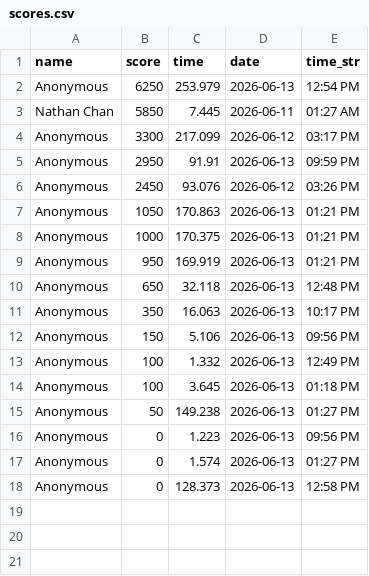
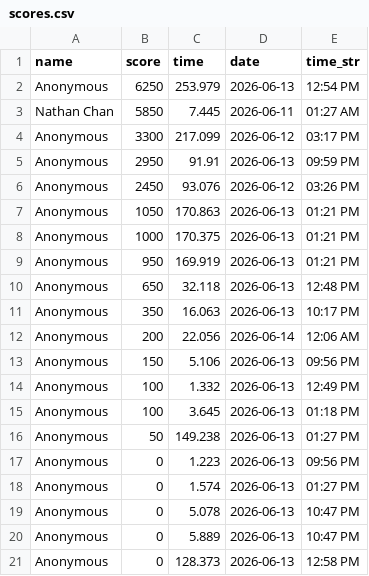
Before and after one commit to logi-89/fate-navy-sea, a CSV file: data/scores.csv, drawn as a sheet; the diff names each change by its address in the sheet, - before the commit and + after, or states it on an @@ line.

Commit message:
Add Level 5, update maps, enemies, menu & scores
Add a new levels/level5.py (full level implementation and UI), update maps.py with a rewritten L5 layout and a new L6 stub, and add an import + chapter entry for Chapter 5 in levels/menu.py. Refactor helper/enemy.py to split spear squid sprites into idle and attack frames (load both sets and return them) and update rendering to choose frames by enemy state. Also append new entries to data/scores.csv. These changes add the new level, support spear-squid attack animations, and wire the new level into the menu and maps.

```diff
--- a/data/scores.csv
+++ b/data/scores.csv
+row 12: Anonymous | 200 | 22.056 | 2026-06-14 | 12:06 AM
+row 19: Anonymous | 0 | 5.078 | 2026-06-13 | 10:47 PM
+row 20: Anonymous | 0 | 5.889 | 2026-06-13 | 10:47 PM
```
Also changed, not shown: 4 other files.
